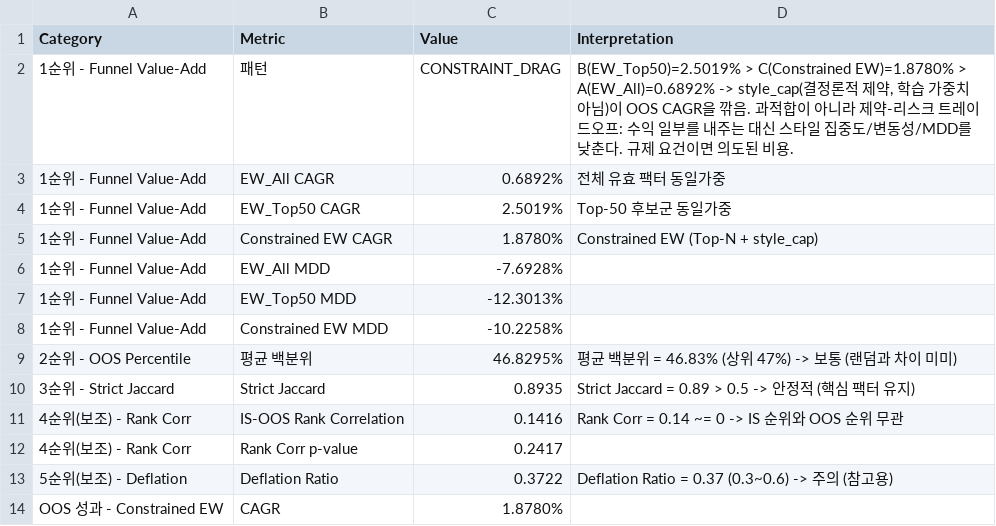
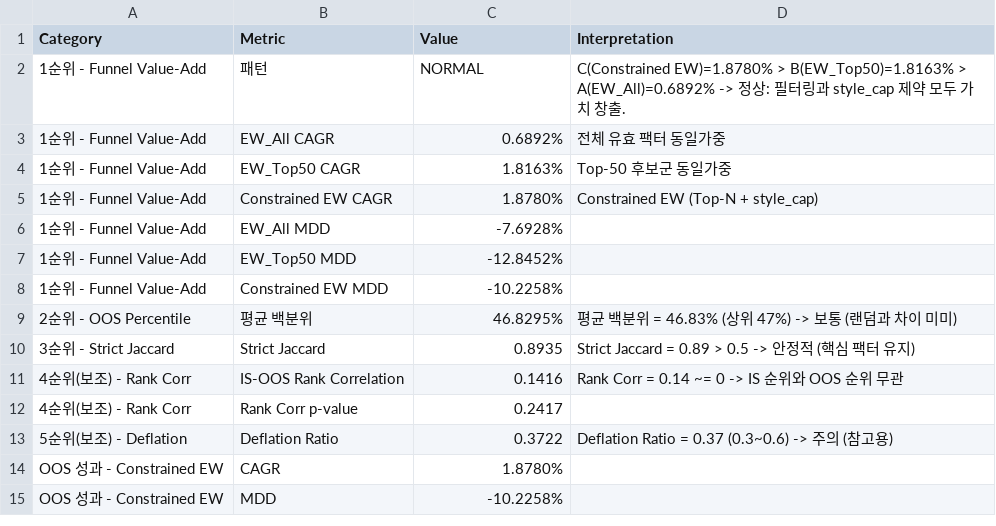
Before and after one commit to urhero/bok, a CSV file: output/overfit_diagnostics.csv, drawn as a sheet; only a part is shown; the shorter side is filled out with more unchanged rows.

```diff
--- a/output/overfit_diagnostics.csv
+++ b/output/overfit_diagnostics.csv
@@ -1,8 +1,8 @@
 Category,Metric,Value,Interpretation
-1순위 - Funnel Value-Add,패턴,CONSTRAINT_DRAG,"B(EW_Top50)=2.5019% > C(Constrained EW)=1.8780% > A(EW_All)=0.6892% -> style_cap(결정론적 제약, 학습 가중치 아님)이 OOS CAGR을 깎음. 과적합이 아니라 제약-리스크 트레이드오프: 수익 일부를 내주는 대신 스타일 집중도/변동성/MDD를 낮춘다. 규제 요건이면 의도된 비용."
+1순위 - Funnel Value-Add,패턴,NORMAL,C(Constrained EW)=1.8780% > B(EW_Top50)=1.8163% > A(EW_All)=0.6892% -> 정상: 필터링과 style_cap 제약 모두 가치 창출.
 1순위 - Funnel Value-Add,EW_All CAGR,0.6892%,전체 유효 팩터 동일가중
-1순위 - Funnel Value-Add,EW_Top50 CAGR,2.5019%,Top-50 후보군 동일가중
+1순위 - Funnel Value-Add,EW_Top50 CAGR,1.8163%,Top-50 후보군 동일가중
 1순위 - Funnel Value-Add,Constrained EW CAGR,1.8780%,Constrained EW (Top-N + style_cap)
 1순위 - Funnel Value-Add,EW_All MDD,-7.6928%,
-1순위 - Funnel Value-Add,EW_Top50 MDD,-12.3013%,
+1순위 - Funnel Value-Add,EW_Top50 MDD,-12.8452%,
 1순위 - Funnel Value-Add,Constrained EW MDD,-10.2258%,
```
Also changed, not shown: output/walk_forward_results.csv.
